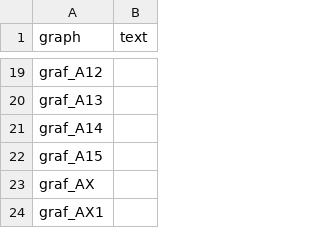
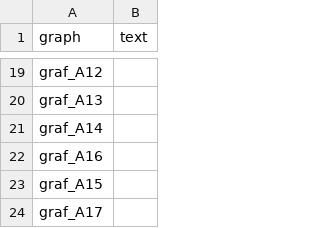
Before and after one commit to dan-bart/urednici_2021, a CSV file: text.csv, drawn as a sheet; only a part is shown, gaps mark what is left out; removed rows and columns are numbered as before the commit, all else as after; the diff names each change by its address in the sheet, - before the commit and + after, or states it on an @@ line.

```diff
--- a/text.csv
+++ b/text.csv
+row 22: graf_A16
-A24 (graph): graf_AX
+A24 (graph): graf_A17
-row 24: graf_AX1
```
Also changed, not shown: annotations.csv, graph_titles.csv, 41 other files.
